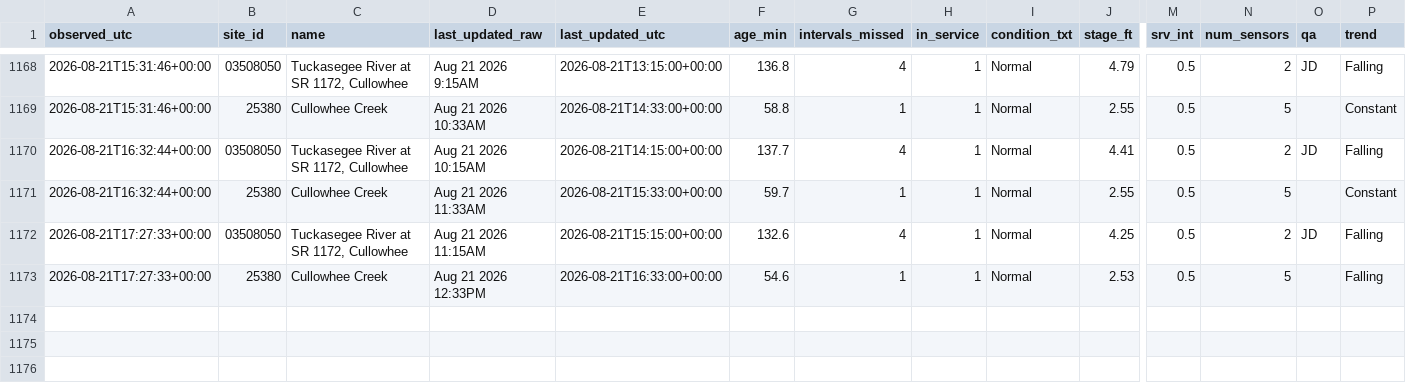
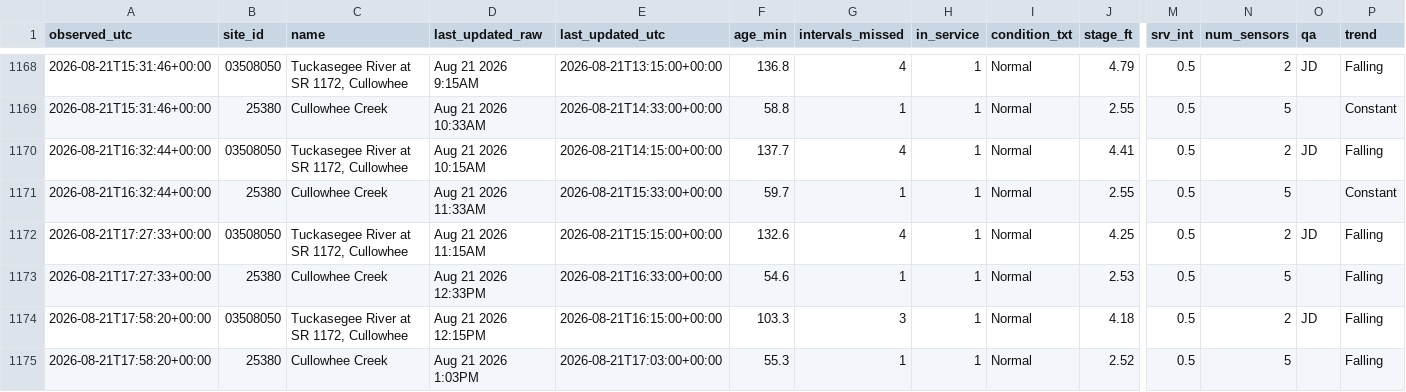
Before and after one commit to mickeybhenson-commits/Cullowhee-Weather, a CSV file: feed/fiman_watch.csv, drawn as a sheet; only a part is shown, gaps mark what is left out; rows hold the shown columns only; the diff names each change by its address in the sheet, - before the commit and + after, or states it on an @@ line.

Commit message:
feed: 2026-08-21T17:58:22Z

```diff
--- a/feed/fiman_watch.csv
+++ b/feed/fiman_watch.csv
+row 1174: 2026-08-21T17:58:20+00:00 | 03508050 | Tuckasegee River at SR 1172, Cullowhee | Aug 21 2026 12:15PM | 2026-08-21T16:15:00+00:00 | 103.3 | 3 | 1 | Normal | 4.18 | 0.5 | 2 | JD | Falling
+row 1175: 2026-08-21T17:58:20+00:00 | 25380 | Cullowhee Creek | Aug 21 2026 1:03PM | 2026-08-21T17:03:00+00:00 | 55.3 | 1 | 1 | Normal | 2.52 | 0.5 | 5 |  | Falling
```
Also changed, not shown: 5 other files.
